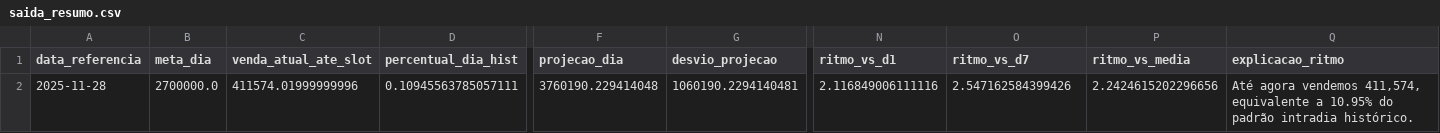
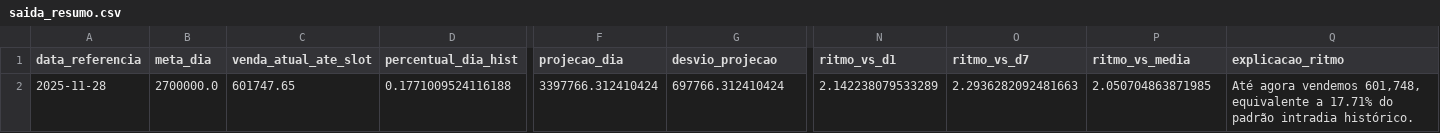
Before and after one commit to lukasg64-png/vendas-projecao-dashboard, a CSV file: data/saida_resumo.csv, drawn as a sheet; only a part is shown, gaps mark what is left out; the diff names each change by its address in the sheet, - before the commit and + after, or states it on an @@ line.

```diff
--- a/data/saida_resumo.csv
+++ b/data/saida_resumo.csv
-C2 (venda_atual_ate_slot): 411574.01999999996
+C2 (venda_atual_ate_slot): 601747.65
-D2 (percentual_dia_hist): 0.10945563785057111
+D2 (percentual_dia_hist): 0.1771009524116188
-F2 (projecao_dia): 3760190.229414048
+F2 (projecao_dia): 3397766.312410424
-G2 (desvio_projecao): 1060190.2294140481
+G2 (desvio_projecao): 697766.312410424
-N2 (ritmo_vs_d1): 2.116849006111116
+N2 (ritmo_vs_d1): 2.142238079533289
-O2 (ritmo_vs_d7): 2.547162584399426
+O2 (ritmo_vs_d7): 2.2936282092481663
-P2 (ritmo_vs_media): 2.2424615202296656
+P2 (ritmo_vs_media): 2.050704863871985
-Q2 (explicacao_ritmo): …agora vendemos 411,574, equivalente a 10.95% do padrão…
+Q2 (explicacao_ritmo): …agora vendemos 601,748, equivalente a 17.71% do padrão…
```
Also changed, not shown: data/saida_grid.csv.
